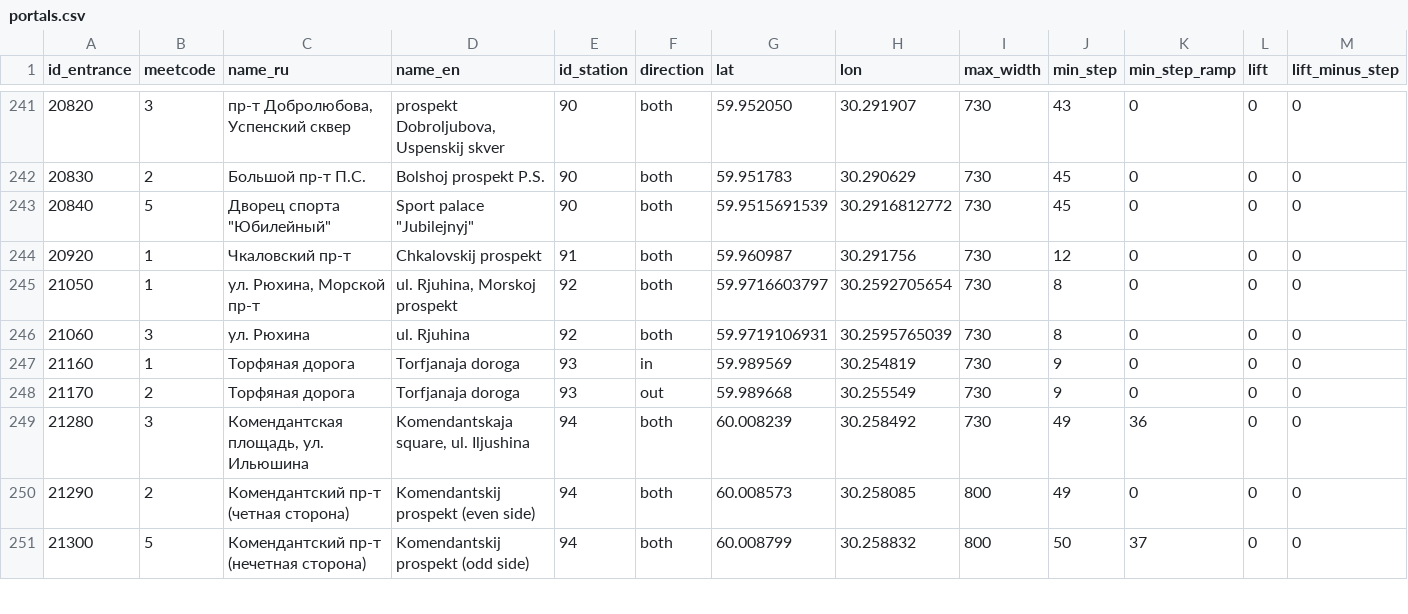
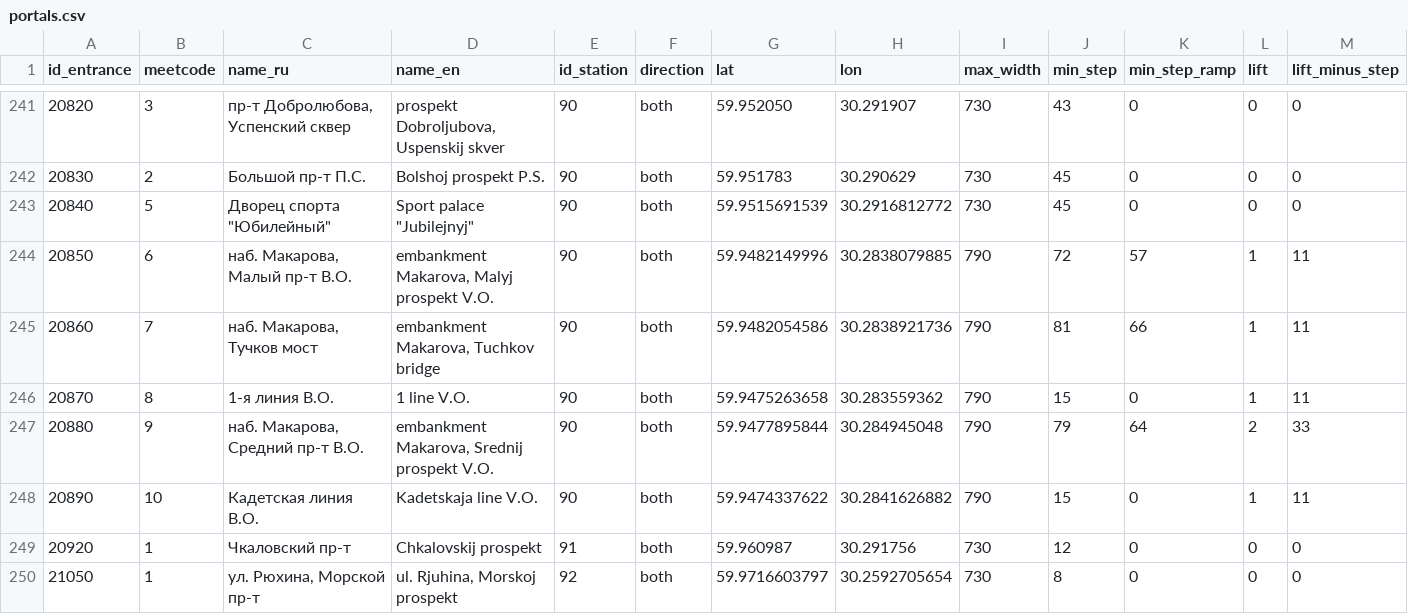
Before and after one commit to nextgis/metro4all, a CSV file: data/spb/portals.csv, drawn as a sheet; only a part is shown, gaps mark what is left out; the shorter side is filled out with more unchanged rows; rows hold the shown columns only; the diff names each change by its address in the sheet, - before the commit and + after, or states it on an @@ line.

```diff
--- a/data/spb/portals.csv
+++ b/data/spb/portals.csv
+row 244: 20850 | 6 | наб. Макарова, Малый пр-т В.О. | embankment Makarova, Malyj prospekt V.O. | 90 | both | 59.9482149996 | 30.2838079885 | 790 | 72 | 57 | 1 | 11
+row 245: 20860 | 7 | наб. Макарова, Тучков мост | embankment Makarova, Tuchkov bridge | 90 | both | 59.9482054586 | 30.2838921736 | 790 | 81 | 66 | 1 | 11
+row 246: 20870 | 8 | 1-я линия В.О. | 1 line V.O. | 90 | both | 59.9475263658 | 30.283559362 | 790 | 15 | 0 | 1 | 11
+row 247: 20880 | 9 | наб. Макарова, Средний пр-т В.О. | embankment Makarova, Srednij prospekt V.O. | 90 | both | 59.9477895844 | 30.284945048 | 790 | 79 | 64 | 2 | 33
+row 248: 20890 | 10 | Кадетская линия В.О. | Kadetskaja line V.O. | 90 | both | 59.9474337622 | 30.2841626882 | 790 | 15 | 0 | 1 | 11
```
Also changed, not shown: 3 other files.
